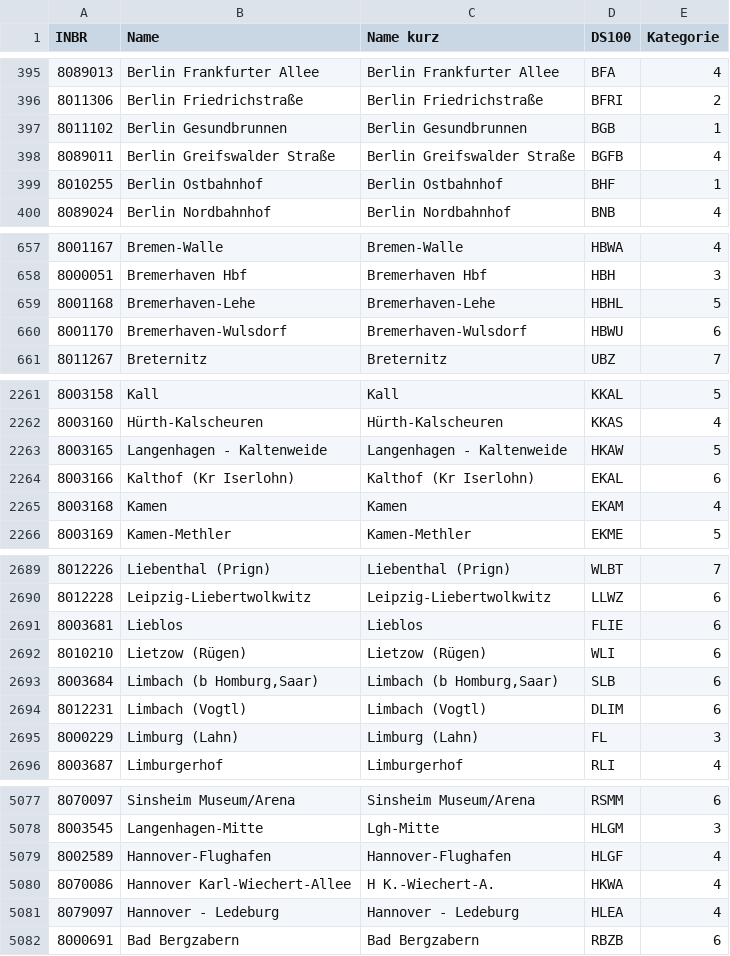
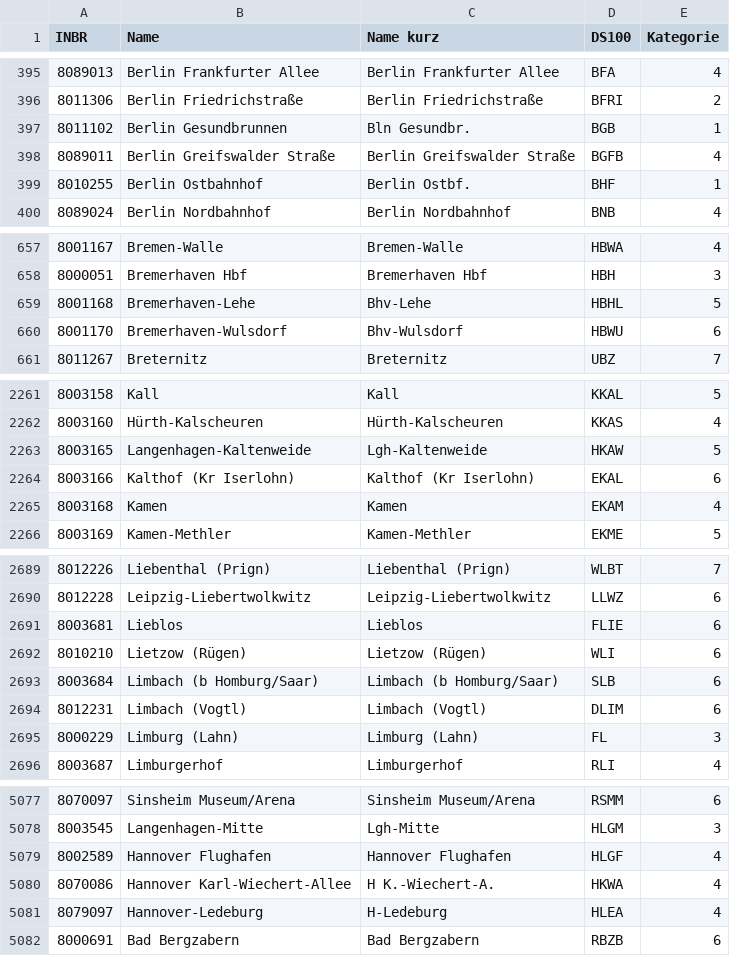
Before and after one commit to Jan2903/ZIMSim, a CSV file: stations/stations.csv, drawn as a sheet; only a part is shown, gaps mark what is left out; the diff covers the shown part only.

Commit message:
fix: update station names

```diff
--- a/stations/stations.csv
+++ b/stations/stations.csv
@@ -396,5 +396,5 @@ INBR,Name,Name kurz,DS100,Kategorie
 8011306,Berlin Friedrichstraße,Berlin Friedrichstraße,BFRI,2
-8011102,Berlin Gesundbrunnen,Berlin Gesundbrunnen,BGB,1
+8011102,Berlin Gesundbrunnen,Bln Gesundbr.,BGB,1
 8089011,Berlin Greifswalder Straße,Berlin Greifswalder Straße,BGFB,4
-8010255,Berlin Ostbahnhof,Berlin Ostbahnhof,BHF,1
+8010255,Berlin Ostbahnhof,Berlin Ostbf.,BHF,1
 8089024,Berlin Nordbahnhof,Berlin Nordbahnhof,BNB,4
@@ -658,4 +658,4 @@ INBR,Name,Name kurz,DS100,Kategorie
 8000051,Bremerhaven Hbf,Bremerhaven Hbf,HBH,3
-8001168,Bremerhaven-Lehe,Bremerhaven-Lehe,HBHL,5
-8001170,Bremerhaven-Wulsdorf,Bremerhaven-Wulsdorf,HBWU,6
+8001168,Bremerhaven-Lehe,Bhv-Lehe,HBHL,5
+8001170,Bremerhaven-Wulsdorf,Bhv-Wulsdorf,HBWU,6
 8011267,Breternitz,Breternitz,UBZ,7
@@ -2262,3 +2262,3 @@ INBR,Name,Name kurz,DS100,Kategorie
 8003160,Hürth-Kalscheuren,Hürth-Kalscheuren,KKAS,4
-8003165,Langenhagen - Kaltenweide,Langenhagen - Kaltenweide,HKAW,5
+8003165,Langenhagen-Kaltenweide,Lgh-Kaltenweide,HKAW,5
 8003166,Kalthof (Kr Iserlohn),Kalthof (Kr Iserlohn),EKAL,6
@@ -2692,3 +2692,3 @@ INBR,Name,Name kurz,DS100,Kategorie
 8010210,Lietzow (Rügen),Lietzow (Rügen),WLI,6
-8003684,"Limbach (b Homburg,Saar)","Limbach (b Homburg,Saar)",SLB,6
+8003684,Limbach (b Homburg/Saar),Limbach (b Homburg/Saar),SLB,6
 8012231,Limbach (Vogtl),Limbach (Vogtl),DLIM,6
@@ -5078,5 +5078,5 @@ INBR,Name,Name kurz,DS100,Kategorie
 8003545,Langenhagen-Mitte,Lgh-Mitte,HLGM,3
-8002589,Hannover-Flughafen,Hannover-Flughafen,HLGF,4
+8002589,Hannover Flughafen,Hannover Flughafen,HLGF,4
 8070086,Hannover Karl-Wiechert-Allee,H K.-Wiechert-A.,HKWA,4
-8079097,Hannover - Ledeburg,Hannover - Ledeburg,HLEA,4
+8079097,Hannover-Ledeburg,H-Ledeburg,HLEA,4
 8000691,Bad Bergzabern,Bad Bergzabern,RBZB,6
```
Also changed, not shown: 37 edited cells elsewhere in this file.
